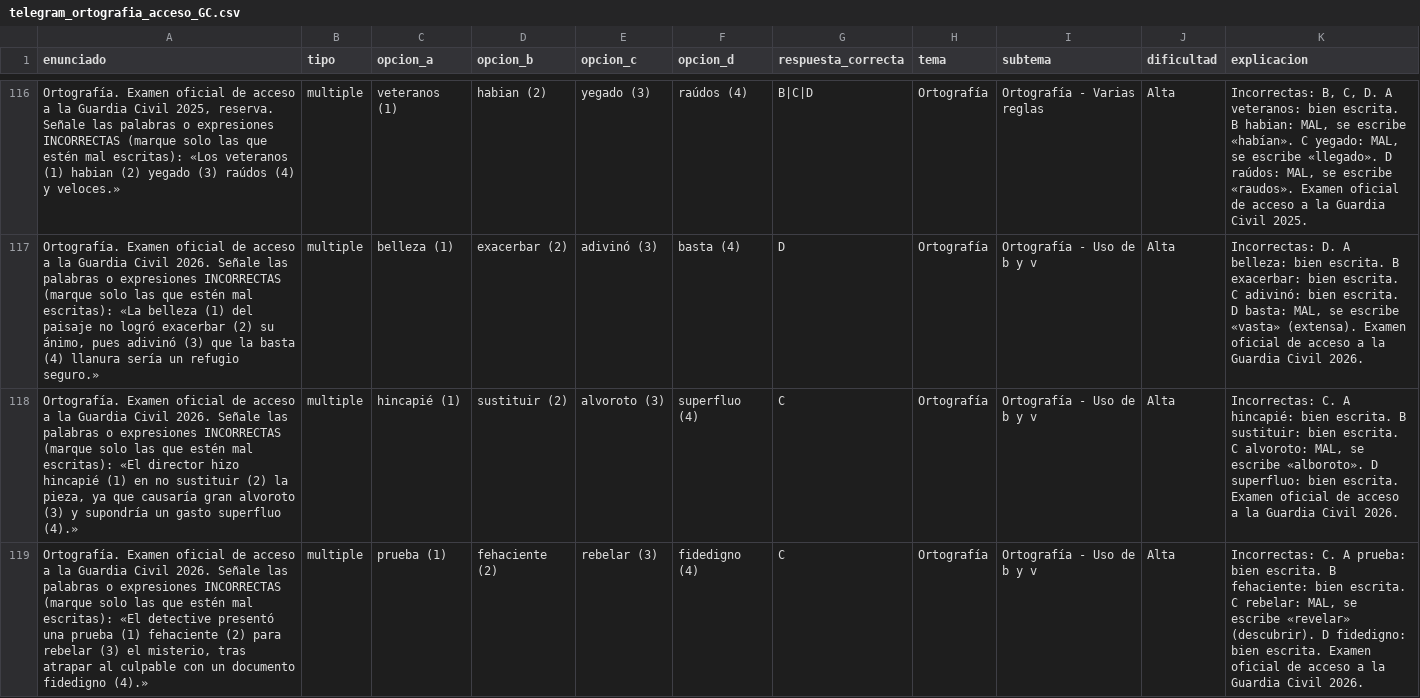
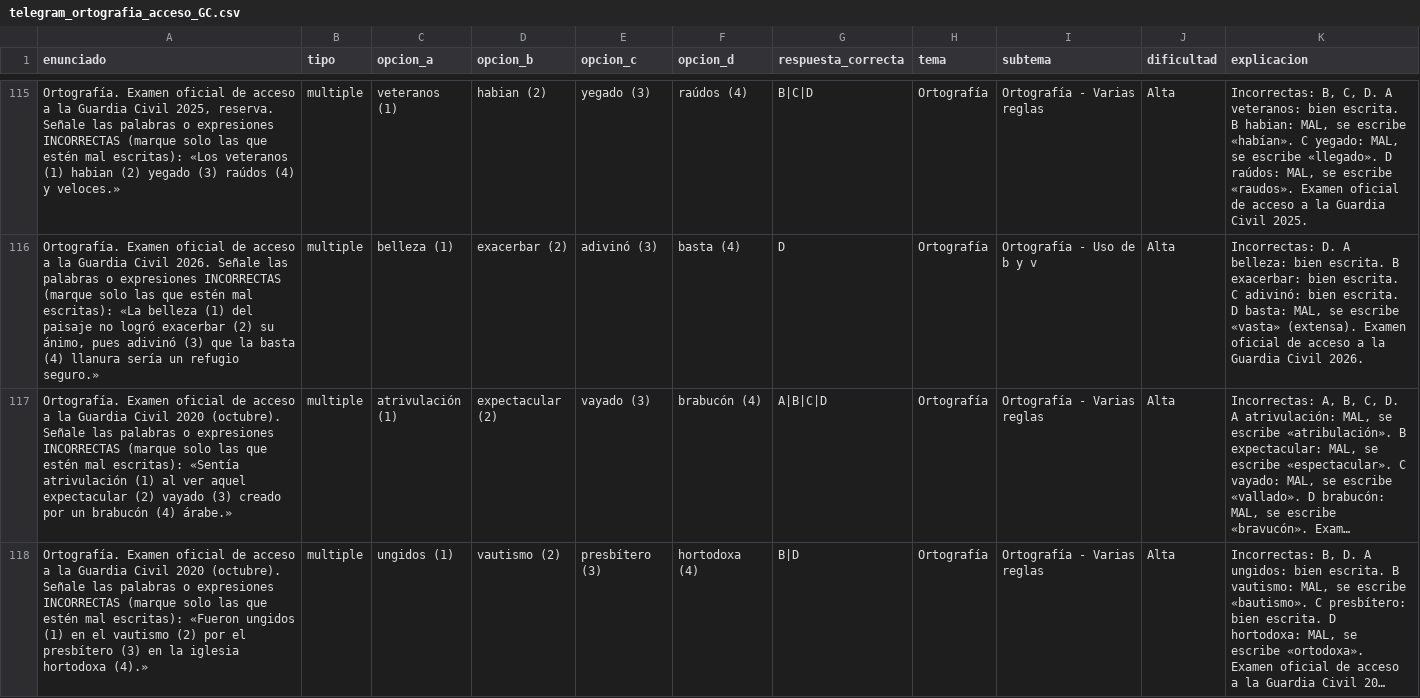
Before and after one commit to academialince/pregunta-del-dia, a CSV file: banco_telegram/telegram_ortografia_acceso_GC.csv, drawn as a sheet; only a part is shown, gaps mark what is left out; the shorter side is filled out with more unchanged rows; long unchanged cells end in …; the diff covers the shown part only.

```diff
--- a/banco_telegram/telegram_ortografia_acceso_GC.csv
+++ b/banco_telegram/telegram_ortografia_acceso_GC.csv
@@ -117,3 +116 @@ Ortografía. Examen oficial de acceso a la Guardia Civil 2025, reserva. Señale
 Ortografía. Examen oficial de acceso a la Guardia Civil 2026. Señale las palabras o expresiones INCORRECTAS (marque solo las que estén mal escritas): «La belleza (1) del paisaje no logró exacerbar (2) su ánimo, pues adivinó (3) que la basta (4) llanura sería un refugio seguro.»;multiple;belleza (1);exacerbar (2);adivinó (3);basta (4);D;Ortografía;Ortografía - Uso de b y v;Alta;Incorrectas: D. A belleza: bien escrita. B exacerbar: bien escrita. C adivinó: bien escrita. D basta: MAL, se escribe «vasta» (extensa). Examen oficial de acceso a la Guardia Civil 2026.
-Ortografía. Examen oficial de acceso a la Guardia Civil 2026. Señale las palabras o expresiones INCORRECTAS (marque solo las que estén mal escritas): «El director hizo hincapié (1) en no sustituir (2) la pieza, ya que causaría gran alvoroto (3) y supondría un gasto superfluo (4).»;multiple;hincapié (1);sustituir (2);alvoroto (3);superfluo (4);C;Ortografía;Ortografía - Uso de b y v;Alta;Incorrectas: C. A hincapié: bien escrita. B sustituir: bien escrita. C alvoroto: MAL, se escribe «alboroto». D superfluo: bien escrita. Examen oficial de acceso a la Guardia Civil 2026.
-Ortografía. Examen oficial de acceso a la Guardia Civil 2026. Señale las palabras o expresiones INCORRECTAS (marque solo las que estén mal escritas): «El detective presentó una prueba (1) fehaciente (2) para rebelar (3) el misterio, tras atrapar al culpable con un documento fidedigno (4).»;multiple;prueba (1);fehaciente (2);rebelar (3);fidedigno (4);C;Ortografía;Ortografía - Uso de b y v;Alta;Incorrectas: C. A prueba: bien escrita. B fehaciente: bien escrita. C rebelar: MAL, se escribe «revelar» (descubrir). D fidedigno: bien escrita. Examen oficial de acceso a la Guardia Civil 2026.
```
Also changed, not shown: 3 removed rows elsewhere in this file, 1 other file.
